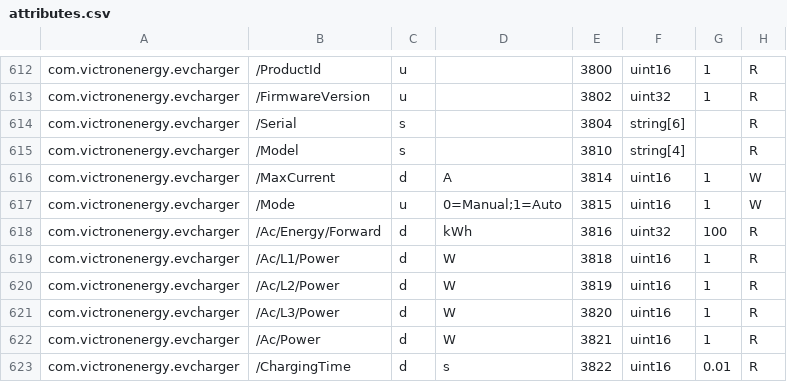
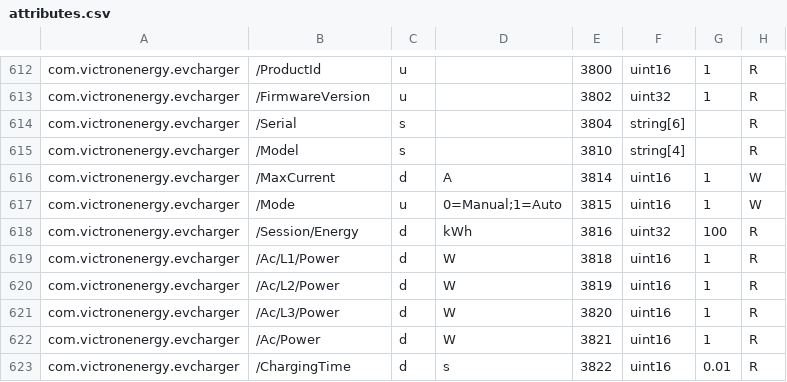
Before and after one commit to victronenergy/dbus_modbustcp, a CSV file: attributes.csv, drawn as a sheet; only a part is shown, gaps mark what is left out.

Commit message:
restore register 3816 to be EVCS session energy
This was breaking EVCC support, after we corrected the EVCS
implementation to keep track of session energy separate to
total energy.

Register 3816 is now a duplicate of 3830, and a new register
3836 holds the total energy.

https://github.com/victronenergy/venus-private/issues/643

```diff
--- a/attributes.csv
+++ b/attributes.csv
@@ -617,3 +617,3 @@ com.victronenergy.evcharger,/MaxCurrent,d,A,3814,uint16,1,W
 com.victronenergy.evcharger,/Mode,u,0=Manual;1=Auto,3815,uint16,1,W
-com.victronenergy.evcharger,/Ac/Energy/Forward,d,kWh,3816,uint32,100,R
+com.victronenergy.evcharger,/Session/Energy,d,kWh,3816,uint32,100,R
 com.victronenergy.evcharger,/Ac/L1/Power,d,W,3818,uint16,1,R
```
